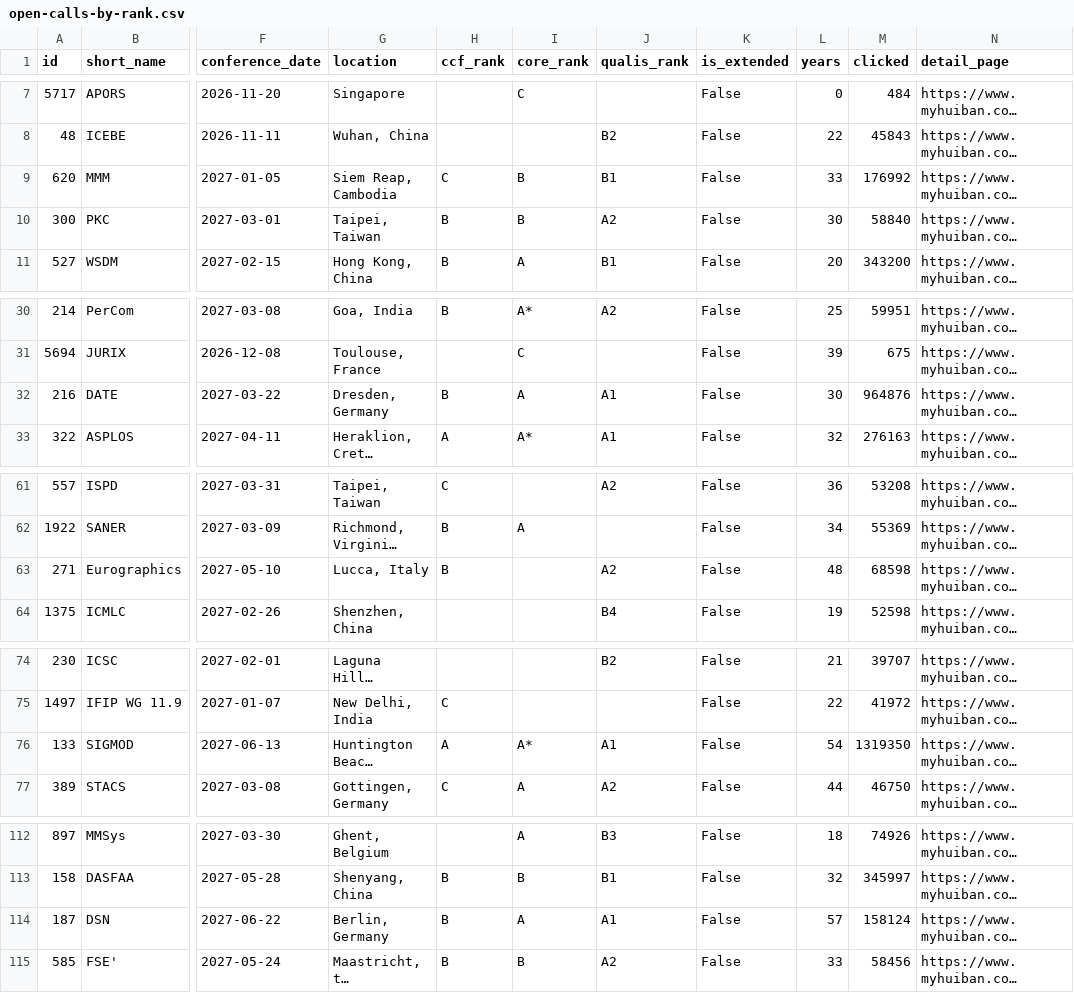
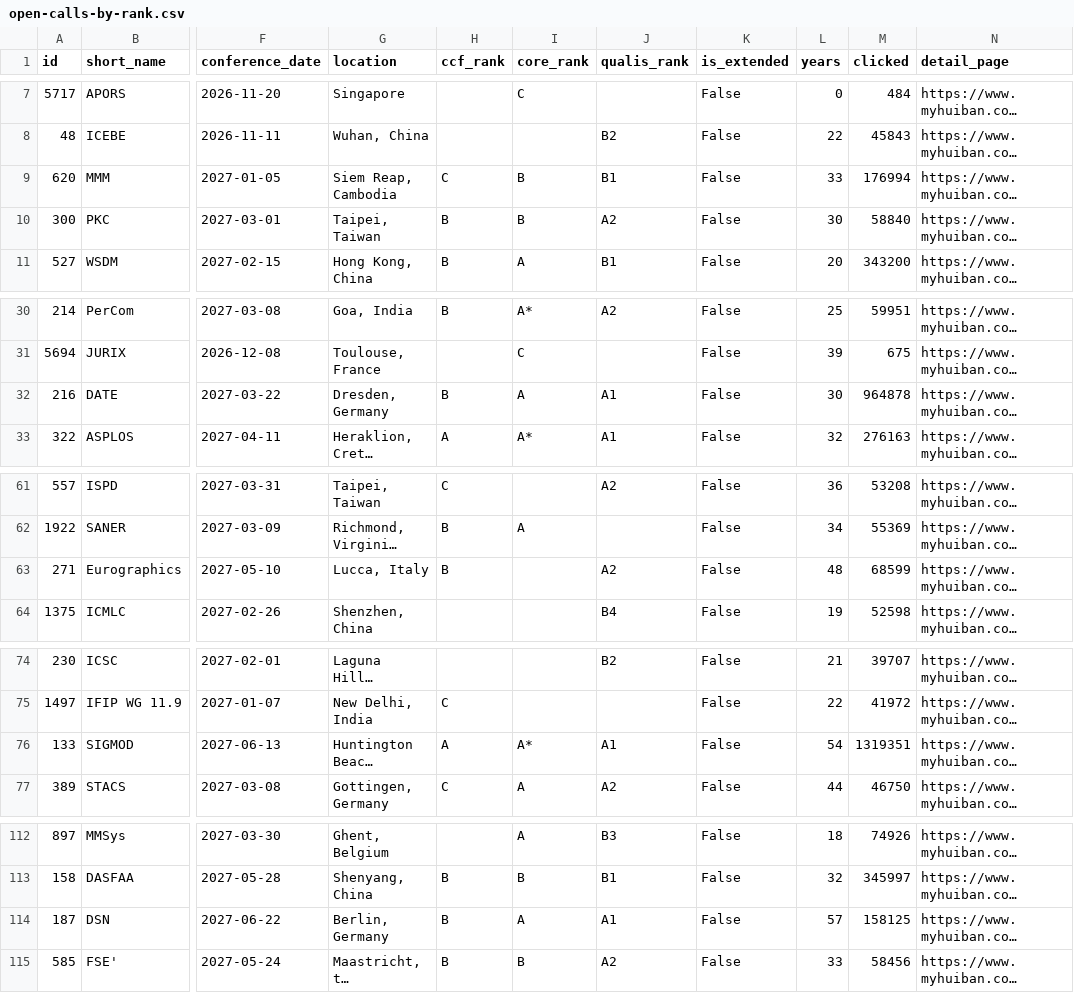
Before and after one commit to sundou82/conference-partner-mcp, a CSV file: data/open-calls-by-rank.csv, drawn as a sheet; only a part is shown, gaps mark what is left out; long unchanged cells end in …; the diff covers the shown part only; the diff names each change by its address in the sheet, - before the commit and + after, or states it on an @@ line.

```diff
--- a/data/open-calls-by-rank.csv
+++ b/data/open-calls-by-rank.csv
-M9 (clicked): 176992
+M9 (clicked): 176994
-M32 (clicked): 964876
+M32 (clicked): 964878
-M63 (clicked): 68598
+M63 (clicked): 68599
-M76 (clicked): 1319350
+M76 (clicked): 1319351
-M114 (clicked): 158124
+M114 (clicked): 158125
```
Also changed, not shown: 1 edited cell elsewhere in this file, data/top-impact-factor-journals.csv, 9 other files.
